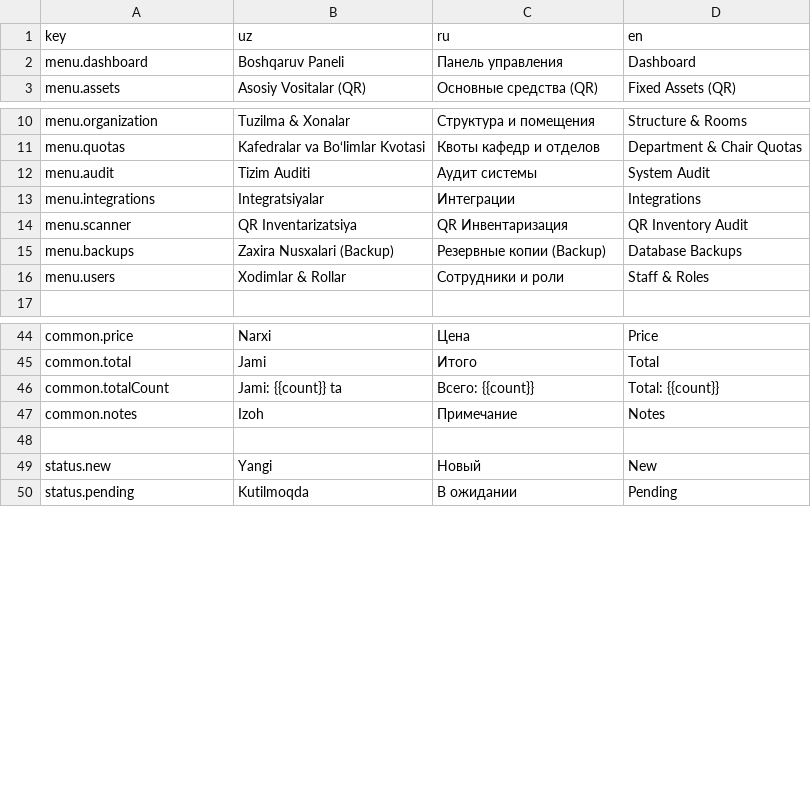
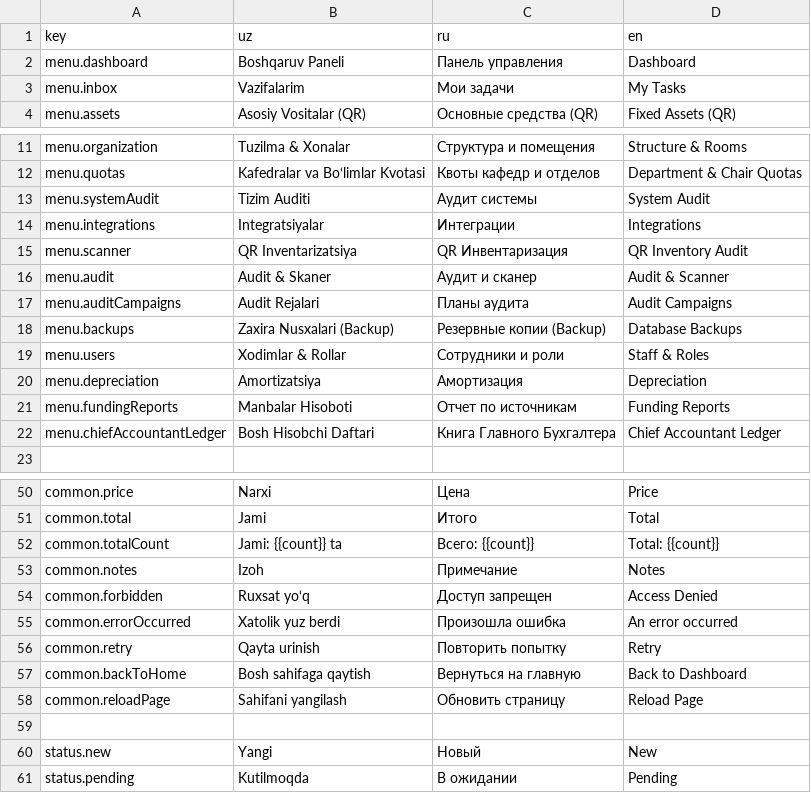
Before and after one commit to doniyorruswer-boop/uwms, a CSV file: frontend/src/locales/translations.csv, drawn as a sheet; only a part is shown, gaps mark what is left out; the diff covers the shown part only.

Commit message:
feat: complete phases 1-6 with PWA offline audit, remote backups adapter, roles guide and user manual

```diff
--- a/frontend/src/locales/translations.csv
+++ b/frontend/src/locales/translations.csv
@@ -2,2 +2,3 @@ key,uz,ru,en
 menu.dashboard,Boshqaruv Paneli,Панель управления,Dashboard
+menu.inbox,Vazifalarim,Мои задачи,My Tasks
 menu.assets,Asosiy Vositalar (QR),Основные средства (QR),Fixed Assets (QR)
@@ -11,7 +12,12 @@ menu.organization,Tuzilma & Xonalar,Структура и помещения,Str
 menu.quotas,Kafedralar va Bo‘limlar Kvotasi,Квоты кафедр и отделов,Department & Chair Quotas
-menu.audit,Tizim Auditi,Аудит системы,System Audit
+menu.systemAudit,Tizim Auditi,Аудит системы,System Audit
 menu.integrations,Integratsiyalar,Интеграции,Integrations
 menu.scanner,QR Inventarizatsiya,QR Инвентаризация,QR Inventory Audit
+menu.audit,Audit & Skaner,Аудит и сканер,Audit & Scanner
+menu.auditCampaigns,Audit Rejalari,Планы аудита,Audit Campaigns
 menu.backups,Zaxira Nusxalari (Backup),Резервные копии (Backup),Database Backups
 menu.users,Xodimlar & Rollar,Сотрудники и роли,Staff & Roles
+menu.depreciation,Amortizatsiya,Амортизация,Depreciation
+menu.fundingReports,Manbalar Hisoboti,Отчет по источникам,Funding Reports
+menu.chiefAccountantLedger,Bosh Hisobchi Daftari,Книга Главного Бухгалтера,Chief Accountant Ledger
 
@@ -47,2 +53,7 @@ common.totalCount,Jami: {{count}} ta,Всего: {{count}},Total: {{count}}
 common.notes,Izoh,Примечание,Notes
+common.forbidden,Ruxsat yo‘q,Доступ запрещен,Access Denied
+common.errorOccurred,Xatolik yuz berdi,Произошла ошибка,An error occurred
+common.retry,Qayta urinish,Повторить попытку,Retry
+common.backToHome,Bosh sahifaga qaytish,Вернуться на главную,Back to Dashboard
+common.reloadPage,Sahifani yangilash,Обновить страницу,Reload Page
 
```
Also changed, not shown: 27 added rows elsewhere in this file, 51 other files.
